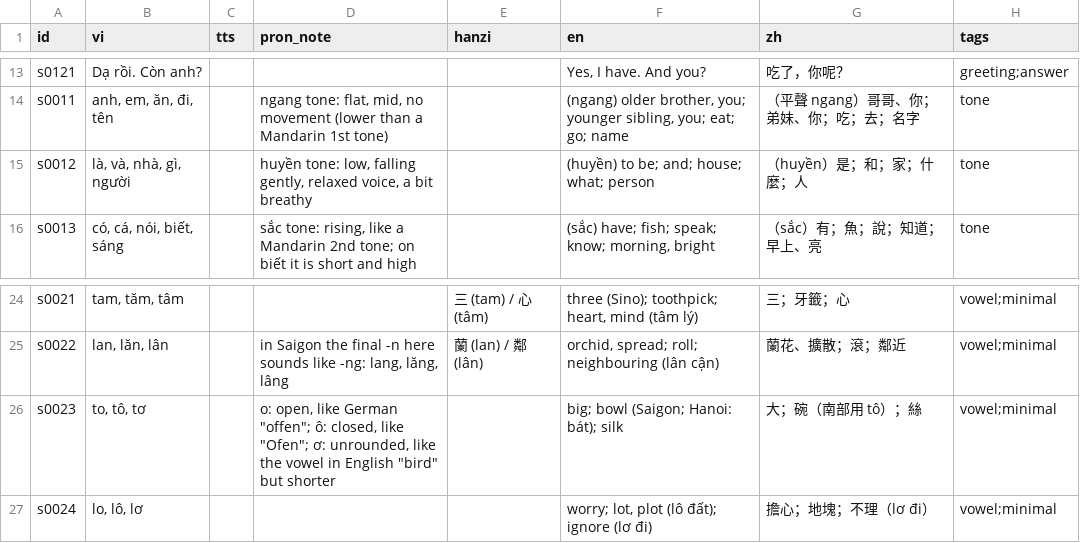
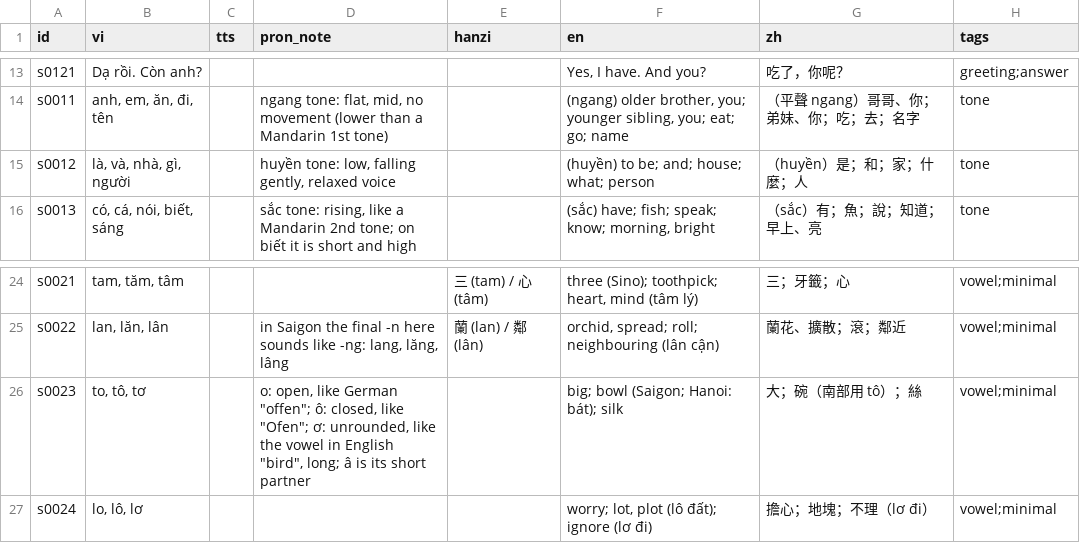
Before and after one commit to deutschmitmike/tieng-viet, a CSV file: sentences.csv, drawn as a sheet; only a part is shown, gaps mark what is left out.

```diff
--- a/sentences.csv
+++ b/sentences.csv
@@ -14,3 +14,3 @@ s0121|Dạ rồi. Còn anh?||||Yes, I have. And you?|吃了，你呢？|greeting
 s0011|anh, em, ăn, đi, tên||ngang tone: flat, mid, no movement (lower than a Mandarin 1st tone)||(ngang) older brother, you; younger sibling, you; eat; go; name|（平聲 ngang）哥哥、你；弟妹、你；吃；去；名字|tone
-s0012|là, và, nhà, gì, người||huyền tone: low, falling gently, relaxed voice, a bit breathy||(huyền) to be; and; house; what; person|（huyền）是；和；家；什麼；人|tone
+s0012|là, và, nhà, gì, người||huyền tone: low, falling gently, relaxed voice||(huyền) to be; and; house; what; person|（huyền）是；和；家；什麼；人|tone
 s0013|có, cá, nói, biết, sáng||sắc tone: rising, like a Mandarin 2nd tone; on biết it is short and high||(sắc) have; fish; speak; know; morning, bright|（sắc）有；魚；說；知道；早上、亮|tone
@@ -25,3 +25,3 @@ s0021|tam, tăm, tâm|||三 (tam) / 心 (tâm)|three (Sino); toothpick; heart, m
 s0022|lan, lăn, lân||in Saigon the final -n here sounds like -ng: lang, lăng, lâng|蘭 (lan) / 鄰 (lân)|orchid, spread; roll; neighbouring (lân cận)|蘭花、擴散；滾；鄰近|vowel;minimal
-s0023|to, tô, tơ||o: open, like German "offen"; ô: closed, like "Ofen"; ơ: unrounded, like the vowel in English "bird" but shorter||big; bowl (Saigon; Hanoi: bát); silk|大；碗（南部用 tô）；絲|vowel;minimal
+s0023|to, tô, tơ||o: open, like German "offen"; ô: closed, like "Ofen"; ơ: unrounded, like the vowel in English "bird", long; â is its short partner||big; bowl (Saigon; Hanoi: bát); silk|大；碗（南部用 tô）；絲|vowel;minimal
 s0024|lo, lô, lơ||||worry; lot, plot (lô đất); ignore (lơ đi)|擔心；地塊；不理（lơ đi）|vowel;minimal
```
Also changed, not shown: 18 other files.
